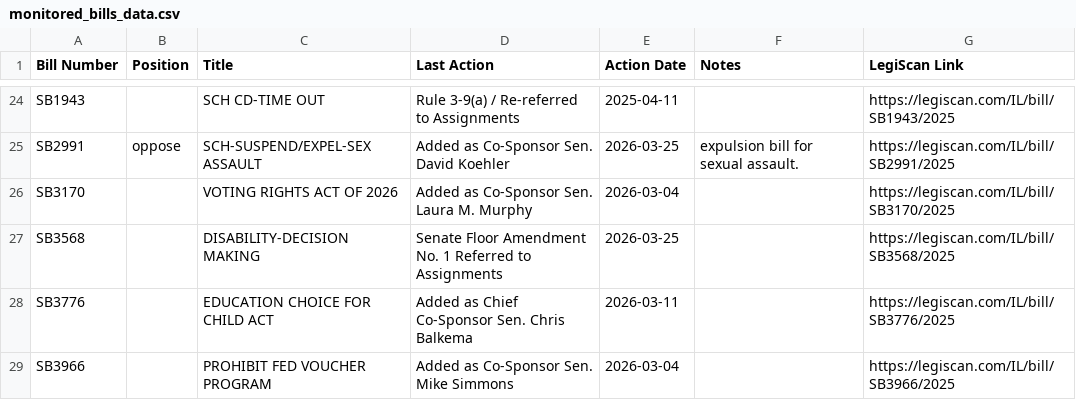
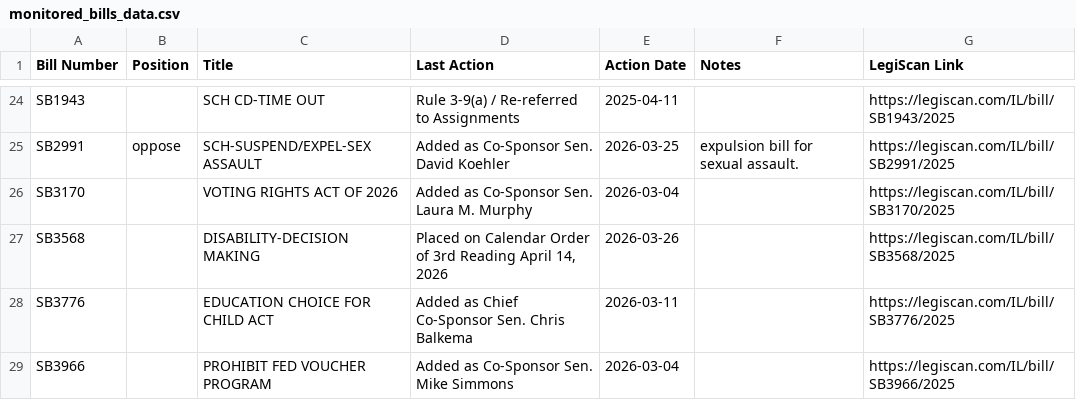
Before and after one commit to lallfran15/ilga-bill-tracker, a CSV file: monitored_bills_data.csv, drawn as a sheet; only a part is shown, gaps mark what is left out.

```diff
--- a/monitored_bills_data.csv
+++ b/monitored_bills_data.csv
@@ -26,3 +26,3 @@ SB2991,oppose,SCH-SUSPEND/EXPEL-SEX ASSAULT,Added as Co-Sponsor Sen. David Koehl
 SB3170,,VOTING RIGHTS ACT OF 2026,Added as Co-Sponsor Sen. Laura M. Murphy,2026-03-04,,https://legiscan.com/IL/bill/SB3170/2025
-SB3568,,DISABILITY-DECISION MAKING,Senate Floor Amendment No. 1 Referred to Assignments,2026-03-25,,https://legiscan.com/IL/bill/SB3568/2025
+SB3568,,DISABILITY-DECISION MAKING,"Placed on Calendar Order of 3rd Reading April 14, 2026",2026-03-26,,https://legiscan.com/IL/bill/SB3568/2025
 SB3776,,EDUCATION CHOICE FOR CHILD ACT,Added as Chief Co-Sponsor Sen. Chris Balkema,2026-03-11,,https://legiscan.com/IL/bill/SB3776/2025
```
Also changed, not shown: 1 other file.
